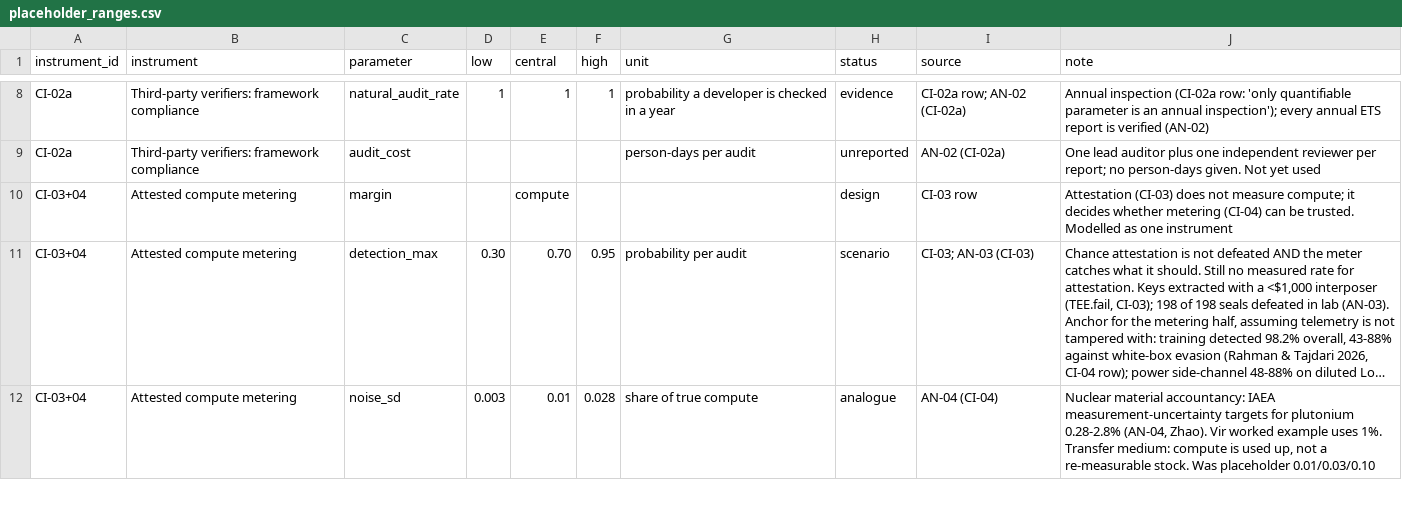
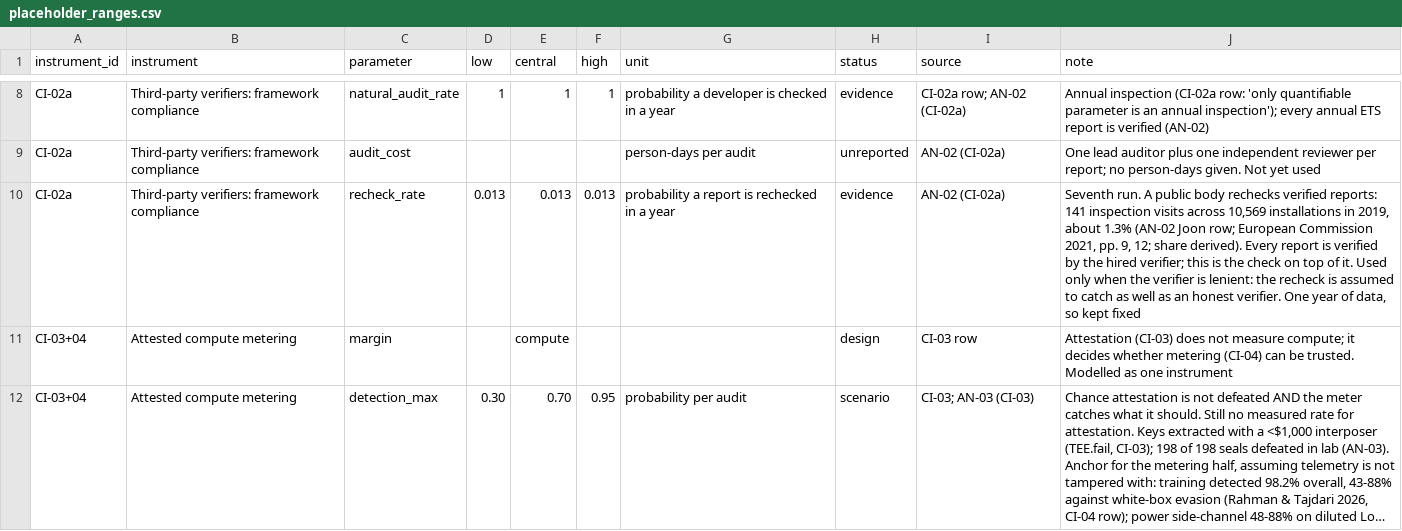
Before and after one commit to marketshaping/Verification-Evidence-Simulation, a CSV file: data/placeholder_ranges.csv, drawn as a sheet; only a part is shown, gaps mark what is left out; the shorter side is filled out with more unchanged rows; long unchanged cells end in …; the diff covers the shown part only; the diff names each change by its address in the sheet, - before the commit and + after, or states it on an @@ line.

Commit message:
Seventh run: AN-02 recheck rate, AN-05 detection-by-size shape, splitting cost sweep

```diff
--- a/data/placeholder_ranges.csv
+++ b/data/placeholder_ranges.csv
+row 10: CI-02a | Third-party verifiers: framework compliance | recheck_rate | 0.013 | 0.013 | 0.013 | probability a report is rechecked in a year | evidence | AN-02 (CI-02a) | Seventh run. A public body rechecks verified reports: 141 inspection visits across 10,569 installations in 2019, about 1.3% (AN-02 Joon row; European Commission 2021, pp. 9, 12; share derived). Every report is verified by the hired verifier; this is the check on top of it. Used only when the verifier is lenient: the recheck is assumed to catch as well as an honest verifier. One year of data, so kept fixed
```
Also changed, not shown: 1 added row and 3 edited cells elsewhere in this file, data/regime.csv, 34 other files.
